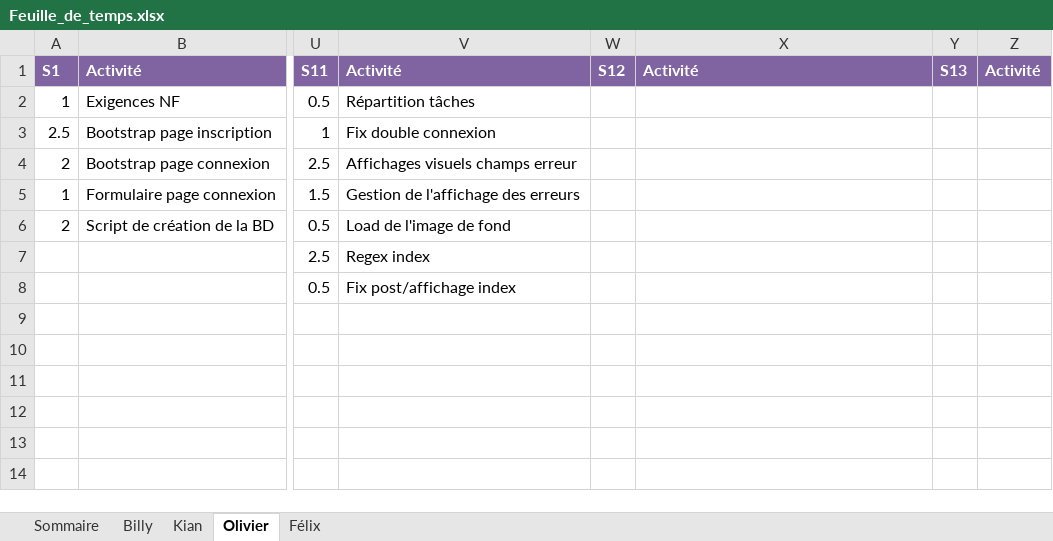
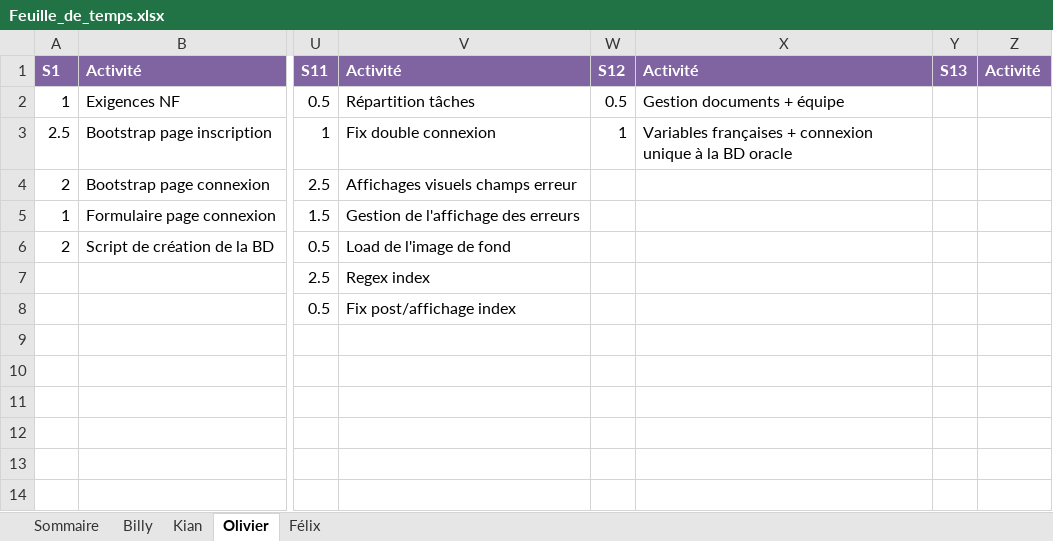
Before and after one commit to Atajin/NovaGo, an Excel workbook: Documents/Documents sprint/Feuille_de_temps.xlsx, sheet Olivier, drawn as a sheet; only a part is shown, gaps mark what is left out; values as stored, in another font and other column widths than the file's, no borders; the diff names each change by its address in the sheet, - before the commit and + after, or states it on an @@ line.

Commit message:
Update Feuille_de_temps.xlsx

```diff
--- a/Documents/Documents sprint/Feuille_de_temps.xlsx (sheet Olivier)
+++ b/Documents/Documents sprint/Feuille_de_temps.xlsx (sheet Olivier)
-W2: (empty)
+W2: 0.5
-X2: (empty)
+X2: Gestion documents + équipe
-W3: (empty)
+W3: 1
-X3: (empty)
+X3: Variables françaises + connexion unique à la BD oracle
```
